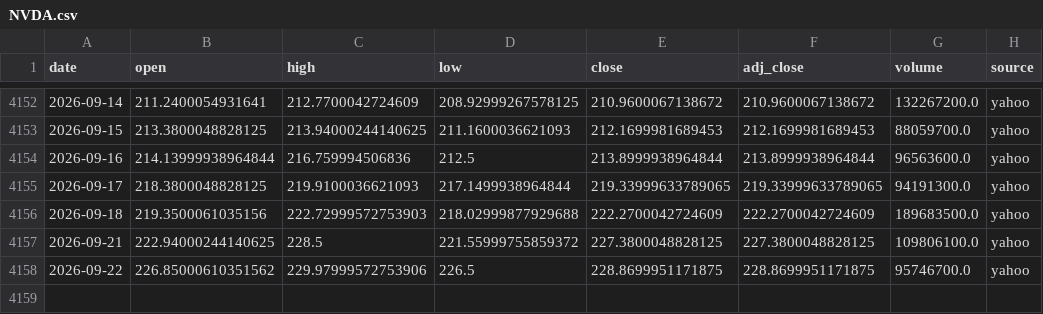
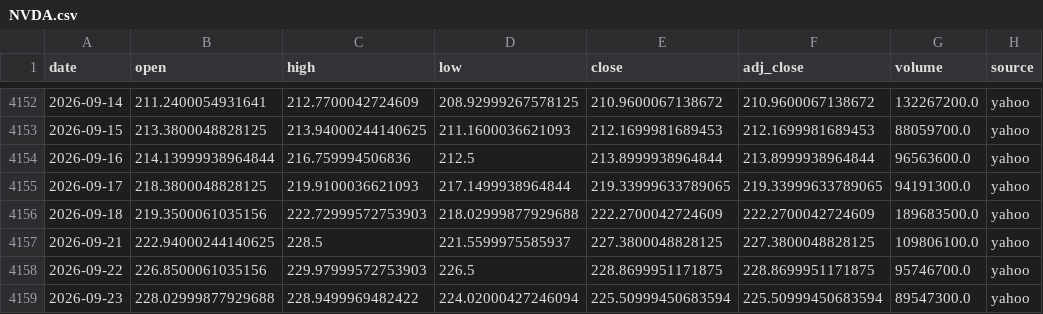
Before and after one commit to SANGMOLEE/soxl-data, a CSV file: data/prices/NVDA.csv, drawn as a sheet; only a part is shown, gaps mark what is left out.

```diff
--- a/data/prices/NVDA.csv
+++ b/data/prices/NVDA.csv
@@ -4156,3 +4156,4 @@ date,open,high,low,close,adj_close,volume,source
 2026-09-18,219.3500061035156,222.72999572753903,218.02999877929688,222.2700042724609,222.2700042724609,189683500.0,yahoo
-2026-09-21,222.94000244140625,228.5,221.55999755859372,227.3800048828125,227.3800048828125,109806100.0,yahoo
-2026-09-22,226.85000610351562,229.97999572753906,226.5,228.8699951171875,228.8699951171875,95746700.0,yahoo
+2026-09-21,222.94000244140625,228.5,221.5599975585937,227.3800048828125,227.3800048828125,109806100.0,yahoo
+2026-09-22,226.8500061035156,229.97999572753903,226.5,228.8699951171875,228.8699951171875,95746700.0,yahoo
+2026-09-23,228.02999877929688,228.9499969482422,224.02000427246094,225.50999450683594,225.50999450683594,89547300.0,yahoo
```
Also changed, not shown: data/prices/QQQ.csv, data/prices/SOXS.csv, 11 other files.
